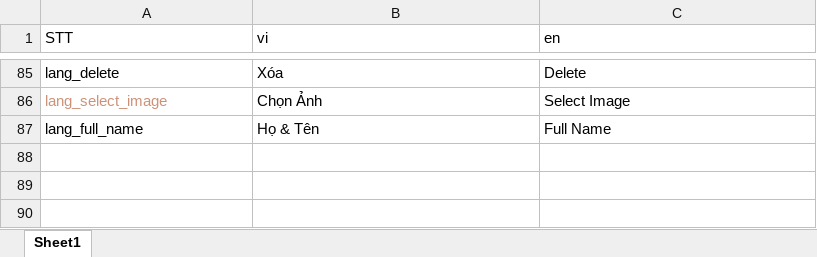
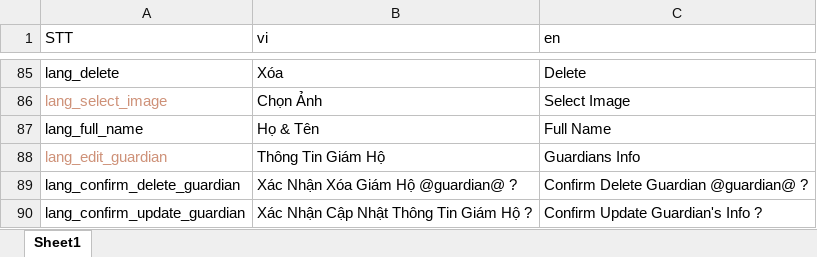
Before and after one commit to doannd1997/RN, an Excel workbook: tools/localize/localize.xlsx, sheet Sheet1, drawn as a sheet; only a part is shown, gaps mark what is left out; values as stored, in another font and other column widths than the file's, no borders; the diff names each change by its address in the sheet, - before the commit and + after, or states it on an @@ line.

Commit message:
Guardians:   + Update guardian's info

```diff
--- a/tools/localize/localize.xlsx (sheet Sheet1)
+++ b/tools/localize/localize.xlsx (sheet Sheet1)
+row 88: lang_edit_guardian | Thông Tin Giám Hộ | Guardians Info
+row 89: lang_confirm_delete_guardian | Xác Nhận Xóa Giám Hộ @guardian@ ? | Confirm Delete Guardian @guardian@ ?
+row 90: lang_confirm_update_guardian | Xác Nhận Cập Nhật Thông Tin Giám Hộ ? | Confirm Update Guardian's Info ?
```
Also changed, not shown: 11 other files.
